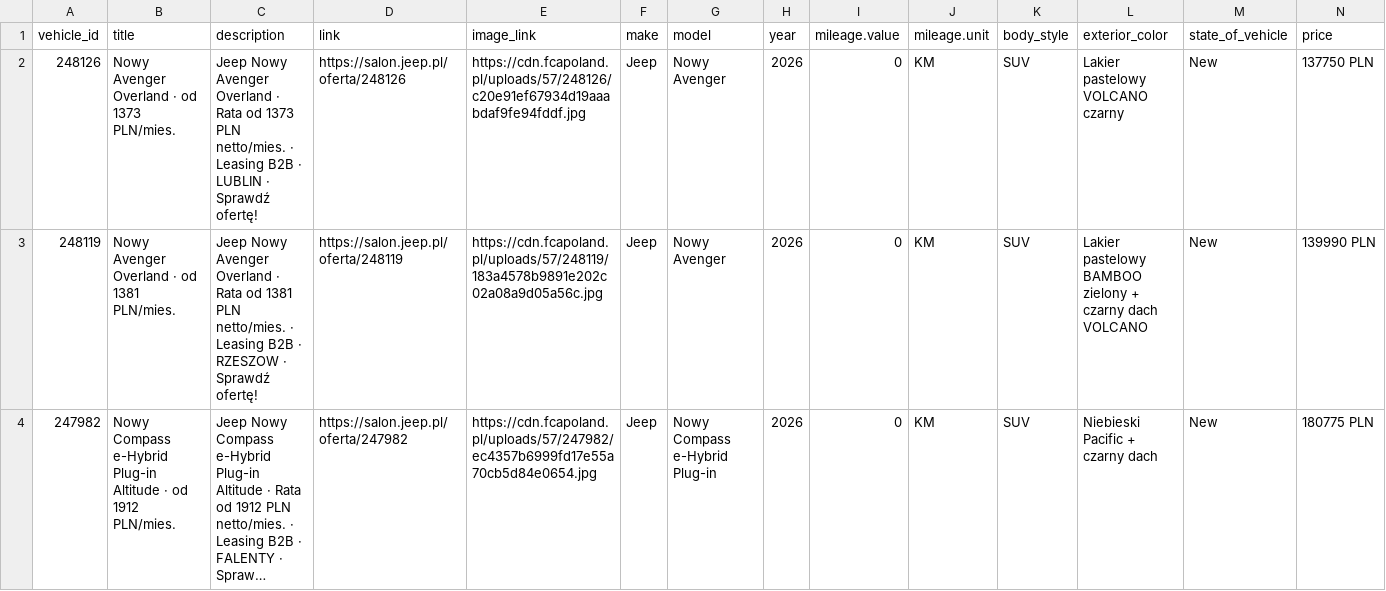
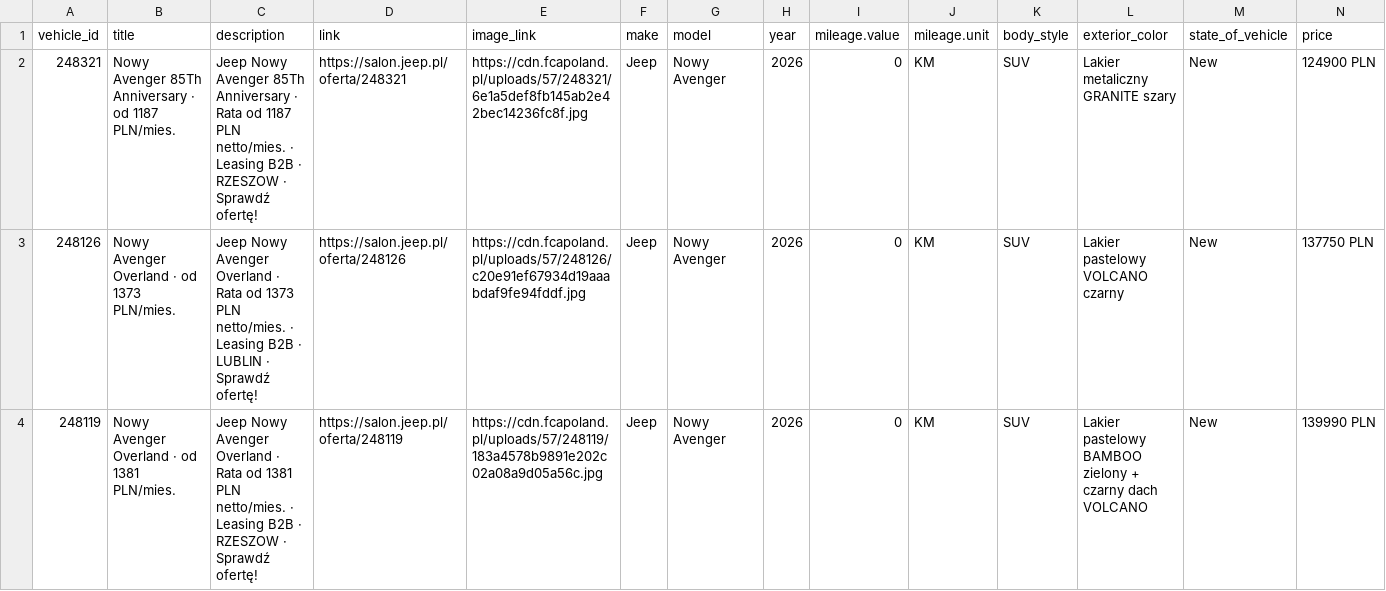
Before and after one commit to Andy11001/-alfa-inventory, a CSV file: data/jeep_inventory.csv, drawn as a sheet; only a part is shown; the shorter side is filled out with more unchanged rows; long unchanged cells end in …; rows hold the shown columns only; the diff covers the shown part only; the diff names each change by its address in the sheet, - before the commit and + after, or states it on an @@ line.

```diff
--- a/data/jeep_inventory.csv
+++ b/data/jeep_inventory.csv
+row 2: 248321 | Nowy Avenger 85Th Anniversary · od 1187 PLN/mies. | Jeep Nowy Avenger 85Th Anniversary · Rata od 1187 PLN netto/mies. · Leasing B2B · RZESZOW · Sprawdź ofertę! | https://salon.jeep.pl/oferta/248321 | https://cdn.fcapoland.pl/uploads/57/248321/6e1a5def8fb145ab2e42bec14236fc8f.jpg | Jeep | Nowy Avenger | 2026 | 0 | KM | SUV | Lakier metaliczny GRANITE szary | New | 124900 PLN
```
Also changed, not shown: 1 added row, 5 removed rows and 3 edited cells elsewhere in this file.
